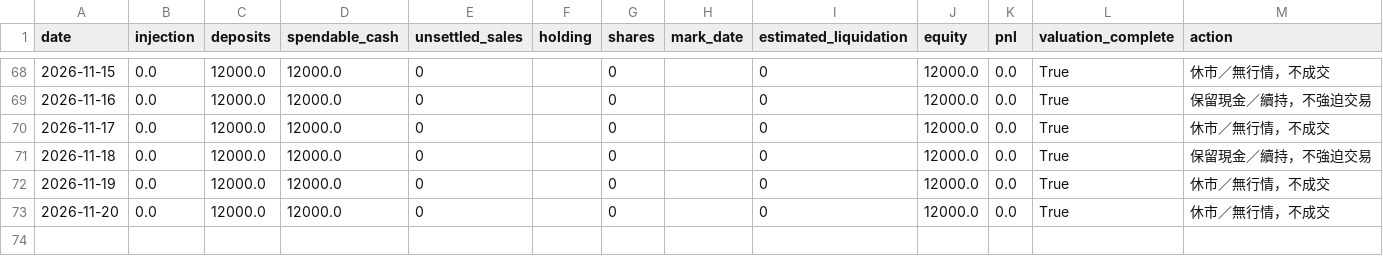
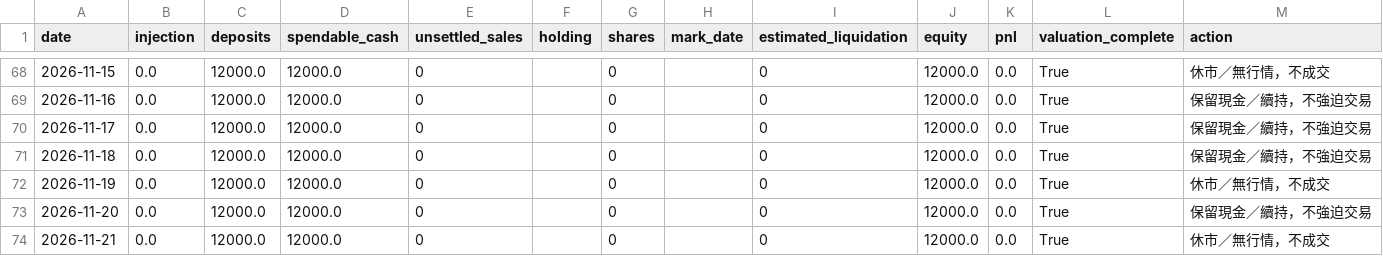
Before and after one commit to flyree140/GPT_stocklab, a CSV file: data/life/02_gated_daily_cash.csv, drawn as a sheet; only a part is shown, gaps mark what is left out.

```diff
--- a/data/life/02_gated_daily_cash.csv
+++ b/data/life/02_gated_daily_cash.csv
@@ -69,5 +69,6 @@
 2026-11-16,0.0,12000.0,12000.0,0,,0,,0,12000.0,0.0,True,保留現金／續持，不強迫交易
-2026-11-17,0.0,12000.0,12000.0,0,,0,,0,12000.0,0.0,True,休市／無行情，不成交
+2026-11-17,0.0,12000.0,12000.0,0,,0,,0,12000.0,0.0,True,保留現金／續持，不強迫交易
 2026-11-18,0.0,12000.0,12000.0,0,,0,,0,12000.0,0.0,True,保留現金／續持，不強迫交易
 2026-11-19,0.0,12000.0,12000.0,0,,0,,0,12000.0,0.0,True,休市／無行情，不成交
-2026-11-20,0.0,12000.0,12000.0,0,,0,,0,12000.0,0.0,True,休市／無行情，不成交
+2026-11-20,0.0,12000.0,12000.0,0,,0,,0,12000.0,0.0,True,保留現金／續持，不強迫交易
+2026-11-21,0.0,12000.0,12000.0,0,,0,,0,12000.0,0.0,True,休市／無行情，不成交
```
Also changed, not shown: data/evaluation/03_group_summary.csv, data/life/02_ranked_daily_cash.csv, 12 other files.
